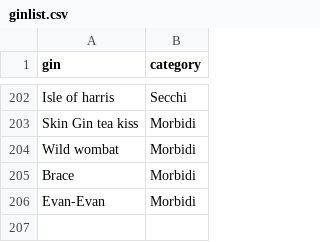
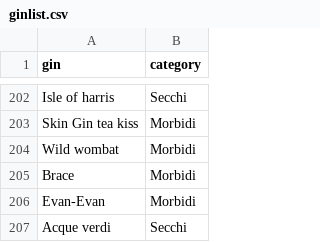
Before and after one commit to Giovaa/ginlist, a CSV file: data/ginlist.csv, drawn as a sheet; only a part is shown, gaps mark what is left out; the diff names each change by its address in the sheet, - before the commit and + after, or states it on an @@ line.

Commit message:
Update ginlist.csv

```diff
--- a/data/ginlist.csv
+++ b/data/ginlist.csv
+row 207: Acque verdi | Secchi
```
